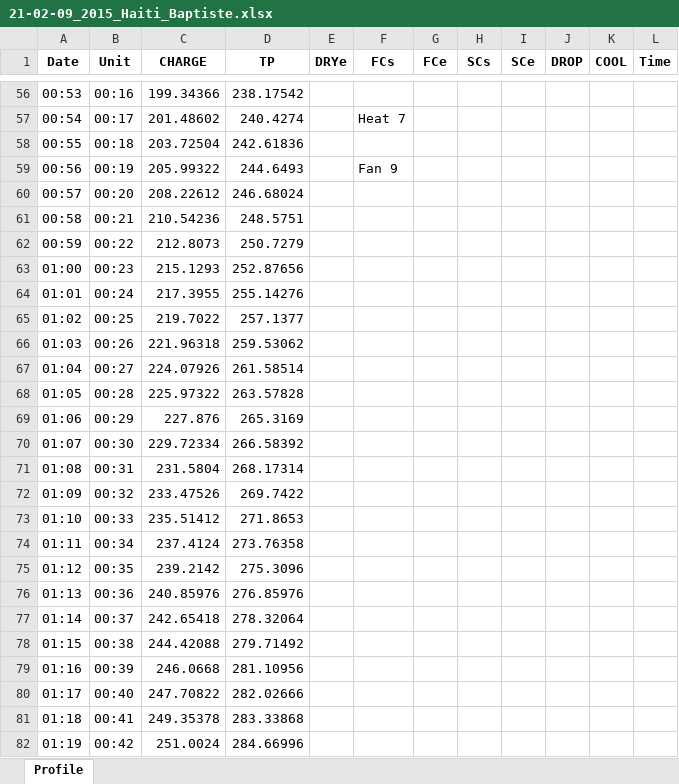
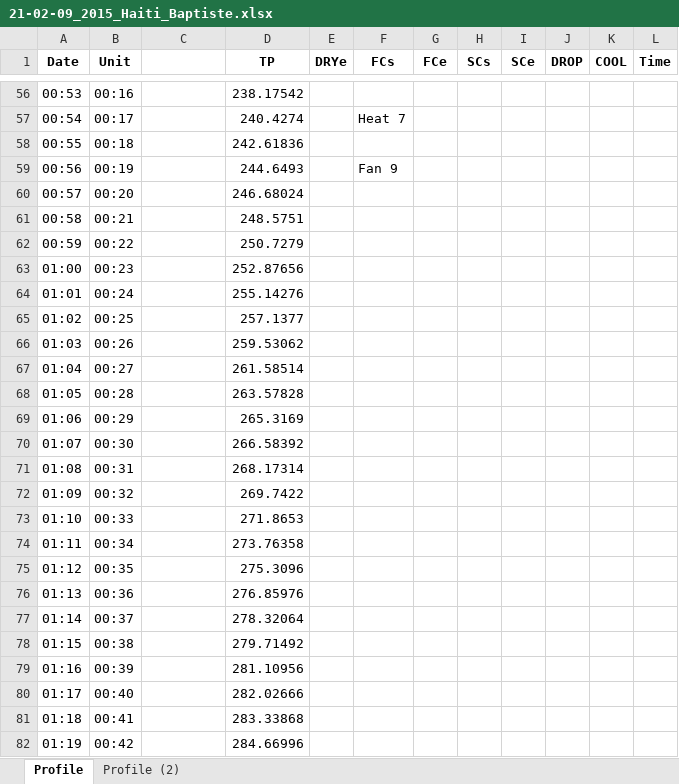
Before and after one commit to jacciz/coffee_roasting_profiles, an Excel workbook: data-raw/21-02-09_2015_Haiti_Baptiste.xlsx, sheet Profile, drawn as a sheet; only a part is shown, gaps mark what is left out; values as stored, in another font and other column widths than the file's, no borders; the diff covers the shown part only; the diff names each change by its address in the sheet, - before the commit and + after, or states it on an @@ line.

```diff
--- a/data-raw/21-02-09_2015_Haiti_Baptiste.xlsx (sheet Profile)
+++ b/data-raw/21-02-09_2015_Haiti_Baptiste.xlsx (sheet Profile)
+sheet tab: Profile (2)
-C1: CHARGE
+C1: (empty)
-C56: 199.34366
+C56: (empty)
-C57: 201.48602
+C57: (empty)
-C58: 203.72504
+C58: (empty)
-C59: 205.99322
+C59: (empty)
-C60: 208.22612
+C60: (empty)
-C61: 210.54236
+C61: (empty)
-C62: 212.8073
+C62: (empty)
-C63: 215.1293
+C63: (empty)
-C64: 217.3955
+C64: (empty)
-C65: 219.7022
+C65: (empty)
-C66: 221.96318
+C66: (empty)
-C67: 224.07926
+C67: (empty)
-C68: 225.97322
+C68: (empty)
-C69: 227.876
+C69: (empty)
-C70: 229.72334
+C70: (empty)
-C71: 231.5804
+C71: (empty)
-C72: 233.47526
+C72: (empty)
-C73: 235.51412
+C73: (empty)
-C74: 237.4124
+C74: (empty)
-C75: 239.2142
+C75: (empty)
-C76: 240.85976
+C76: (empty)
-C77: 242.65418
+C77: (empty)
-C78: 244.42088
+C78: (empty)
-C79: 246.0668
+C79: (empty)
-C80: 247.70822
+C80: (empty)
-C81: 249.35378
+C81: (empty)
-C82: 251.0024
+C82: (empty)
```
Also changed, not shown: 491 edited cells elsewhere in this sheet, 22 other files.
